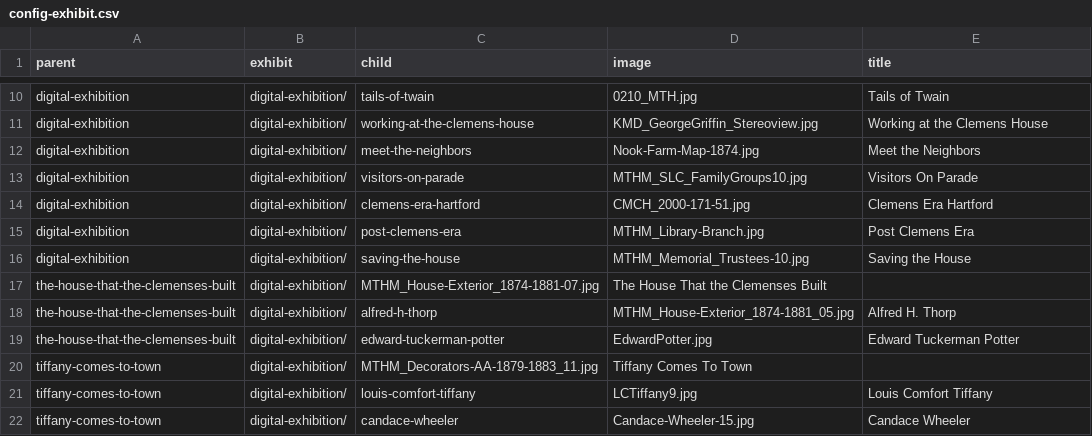
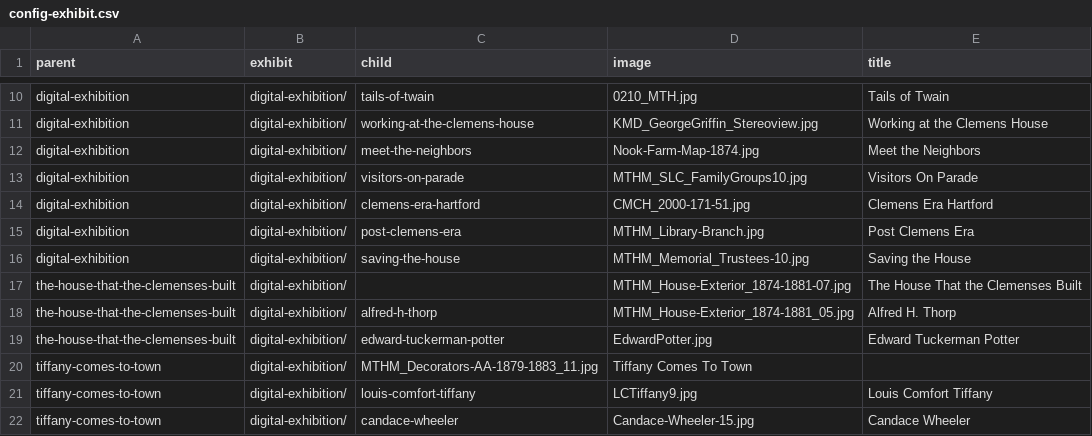
Before and after one commit to marktwainhm/ithappenedinhartford, a CSV file: _data/config-exhibit.csv, drawn as a sheet; only a part is shown, gaps mark what is left out.

Commit message:
Update config-exhibit.csv

```diff
--- a/_data/config-exhibit.csv
+++ b/_data/config-exhibit.csv
@@ -16,3 +16,3 @@ digital-exhibition,digital-exhibition/,post-clemens-era,MTHM_Library-Branch.jpg,
 digital-exhibition,digital-exhibition/,saving-the-house,MTHM_Memorial_Trustees-10.jpg,Saving the House
-the-house-that-the-clemenses-built,digital-exhibition/,MTHM_House-Exterior_1874-1881-07.jpg,The House That the Clemenses Built
+the-house-that-the-clemenses-built,digital-exhibition/,,MTHM_House-Exterior_1874-1881-07.jpg,The House That the Clemenses Built
 the-house-that-the-clemenses-built,digital-exhibition/,alfred-h-thorp,MTHM_House-Exterior_1874-1881_05.jpg,Alfred H. Thorp
```
